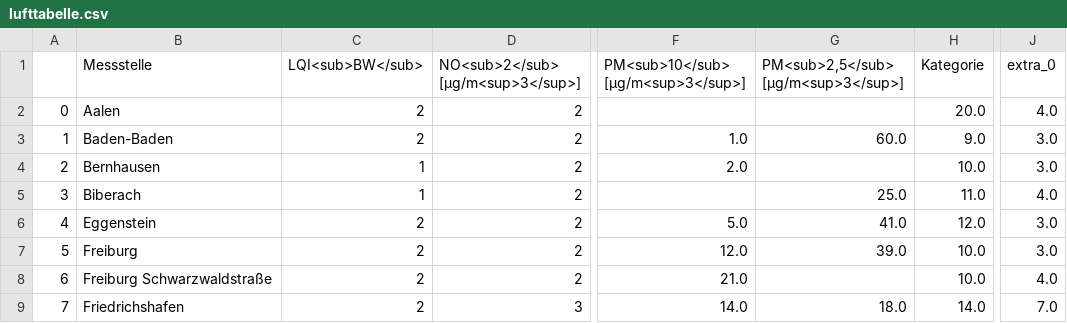
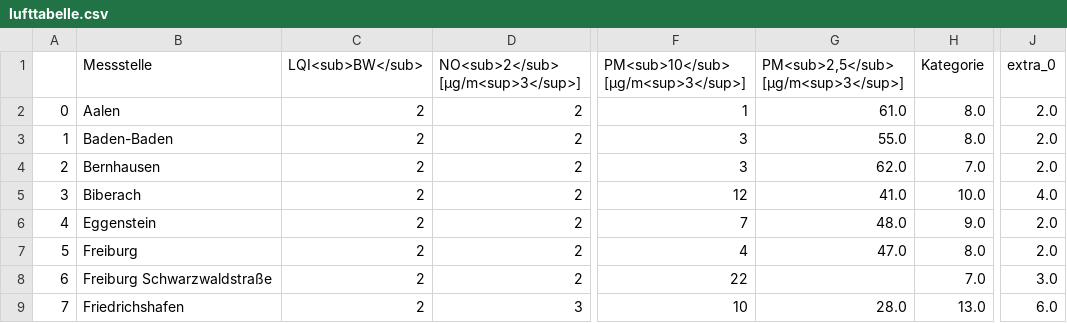
Before and after one commit to AlinaOstra/feinstaub_BW, a CSV file: lufttabelle.csv, drawn as a sheet; only a part is shown, gaps mark what is left out; the diff covers the shown part only; the diff names each change by its address in the sheet, - before the commit and + after, or states it on an @@ line.

```diff
--- a/lufttabelle.csv
+++ b/lufttabelle.csv
-F2: (empty)
+F2: 1
-G2: (empty)
+G2: 61.0
-H2 (Kategorie): 20.0
+H2 (Kategorie): 8.0
-J2 (extra_0): 4.0
+J2 (extra_0): 2.0
-F3: 1.0
+F3: 3
-G3: 60.0
+G3: 55.0
-H3 (Kategorie): 9.0
+H3 (Kategorie): 8.0
-J3:J4 (extra_0): 3.0
+J3:J4 (extra_0): 2.0
-C4:C5 (LQI<sub>BW</sub>): 1
+C4:C5 (LQI<sub>BW</sub>): 2
-F4: 2.0
+F4: 3
-G4: (empty)
+G4: 62.0
-H4 (Kategorie): 10.0
+H4 (Kategorie): 7.0
-F5: (empty)
+F5: 12
-G5: 25.0
+G5: 41.0
-H5 (Kategorie): 11.0
+H5 (Kategorie): 10.0
-F6: 5.0
+F6: 7
-G6: 41.0
+G6: 48.0
-H6 (Kategorie): 12.0
+H6 (Kategorie): 9.0
-J6:J7 (extra_0): 3.0
+J6:J7 (extra_0): 2.0
-F7: 12.0
+F7: 4
-G7: 39.0
+G7: 47.0
-H7 (Kategorie): 10.0
+H7 (Kategorie): 8.0
-F8: 21.0
+F8: 22
-H8 (Kategorie): 10.0
+H8 (Kategorie): 7.0
-J8 (extra_0): 4.0
+J8 (extra_0): 3.0
-F9: 14.0
+F9: 10
-G9: 18.0
+G9: 28.0
-H9 (Kategorie): 14.0
+H9 (Kategorie): 13.0
-J9 (extra_0): 7.0
+J9 (extra_0): 6.0
```
Also changed, not shown: 104 edited cells elsewhere in this file.
